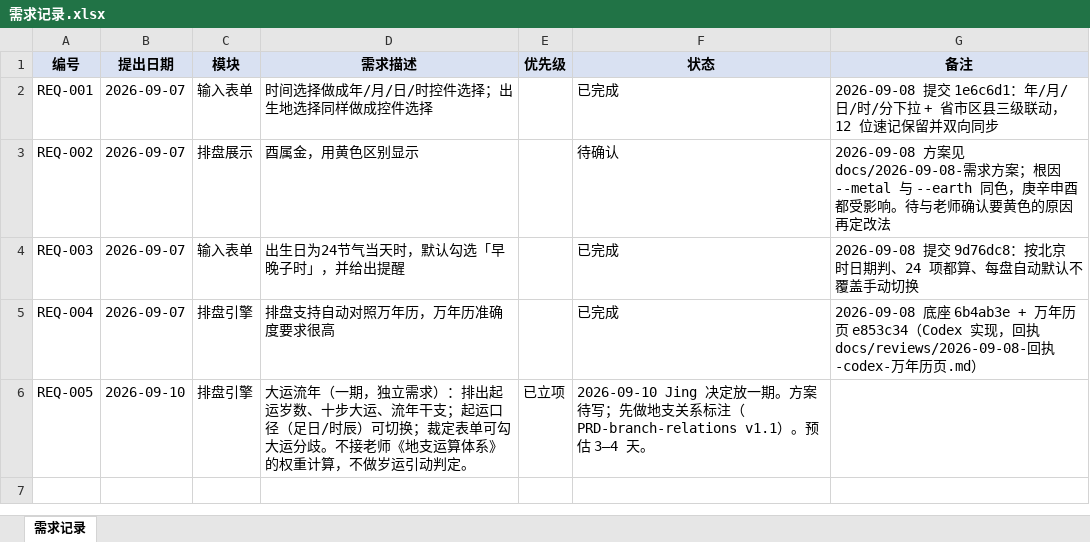
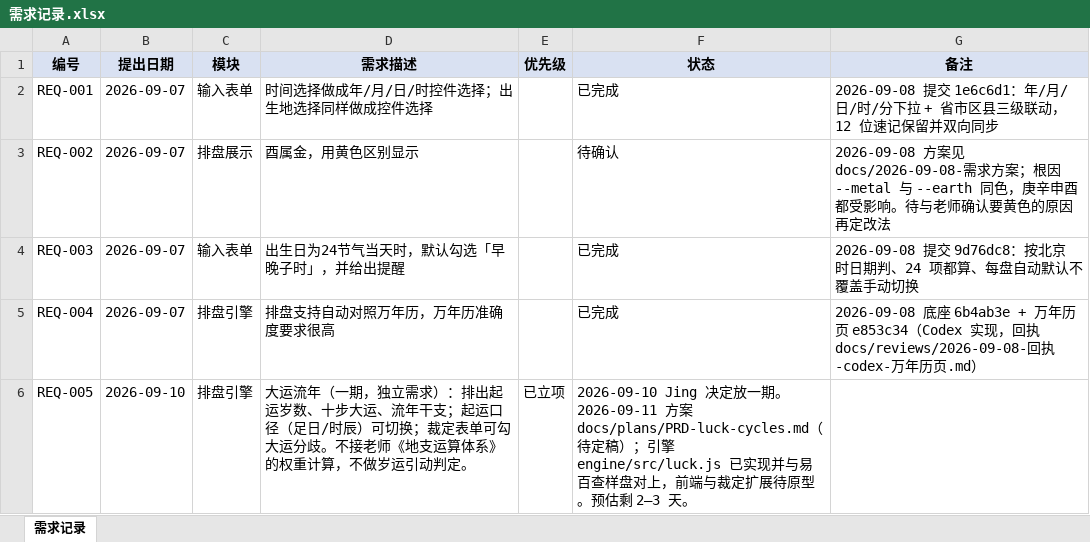
Before and after one commit to huangjing0526/hongniang-bazi, an Excel workbook: docs/需求记录.xlsx, sheet 需求记录, drawn as a sheet; values as stored, in another font and other column widths than the file's, no borders; the diff names each change by its address in the sheet, - before the commit and + after, or states it on an @@ line.

```diff
--- a/docs/需求记录.xlsx (sheet 需求记录)
+++ b/docs/需求记录.xlsx (sheet 需求记录)
-F6 (状态): …放一期。方案待写；先做地支关系标注（PRD-branch-relations v1.1）。预估 3–4 天。
+F6 (状态): …放一期。2026-09-11 方案 docs/plans/PRD-luck-cycles.md（待定稿）；引擎 engine/src/luck.js 已实现并与易百查样盘对上，前端与裁定扩展待原型。预估剩 2–3 天。
```
Also changed, not shown: 24 other files.
